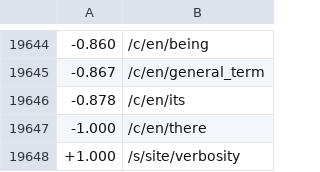
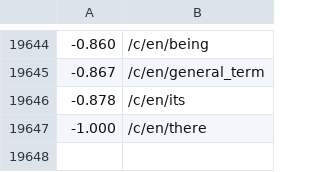
Before and after one commit to commonsense/conceptnet5, a CSV file: conceptnet5/support_data/reliability.csv, drawn as a sheet; only a part is shown, gaps mark what is left out; the diff names each change by its address in the sheet, - before the commit and + after, or states it on an @@ line.

```diff
--- a/conceptnet5/support_data/reliability.csv
+++ b/conceptnet5/support_data/reliability.csv
-row 19648: +1.000 | /s/site/verbosity
```
Also changed, not shown: 6 other files.
